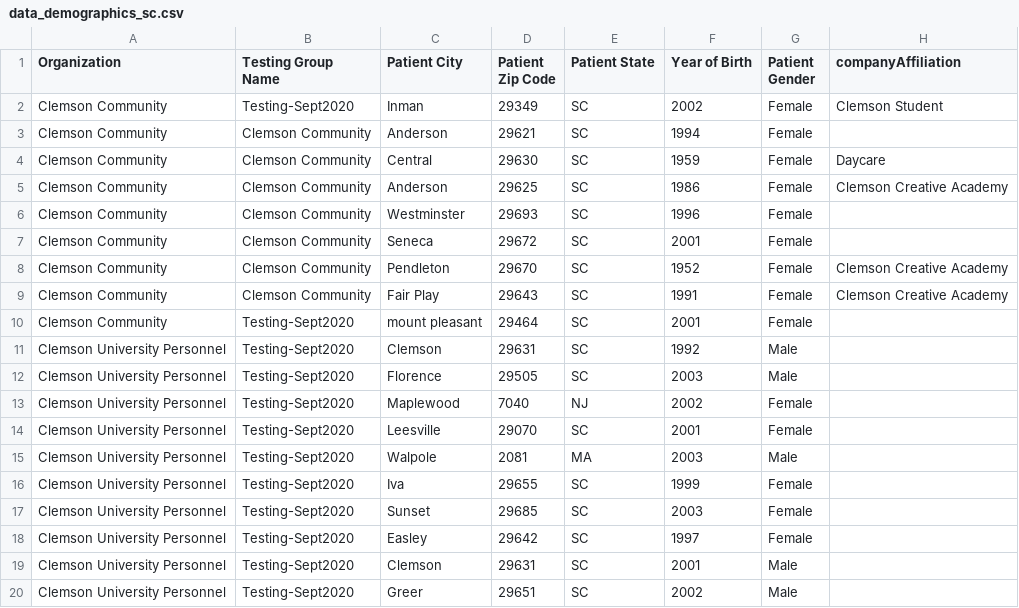
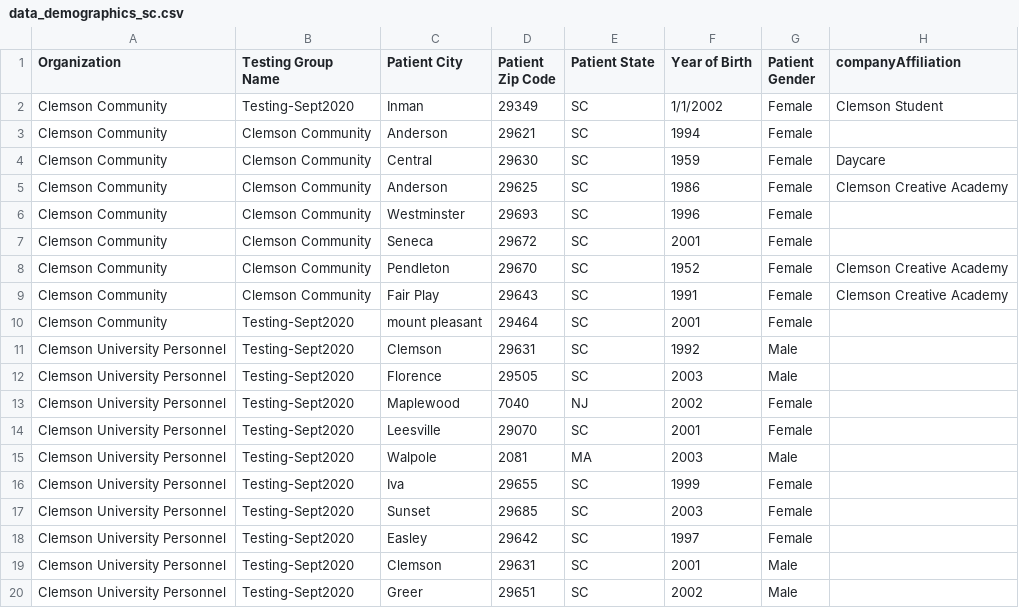
Before and after one commit to CUGBF/deidentifiedDB, a CSV file: inst/extdata/data_demographics_sc.csv, drawn as a sheet; only a part is shown; the diff names each change by its address in the sheet, - before the commit and + after, or states it on an @@ line.

Commit message:
add in conversion for birthdate to birthyear

```diff
--- a/inst/extdata/data_demographics_sc.csv
+++ b/inst/extdata/data_demographics_sc.csv
-F2 (Year of Birth): 2002
+F2 (Year of Birth): 1/1/2002
```
Also changed, not shown: 2 other files.
